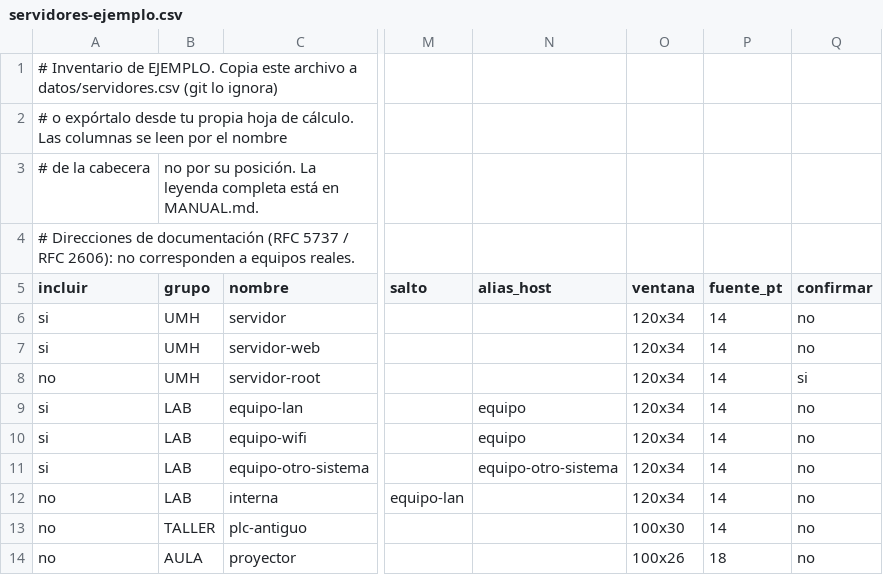
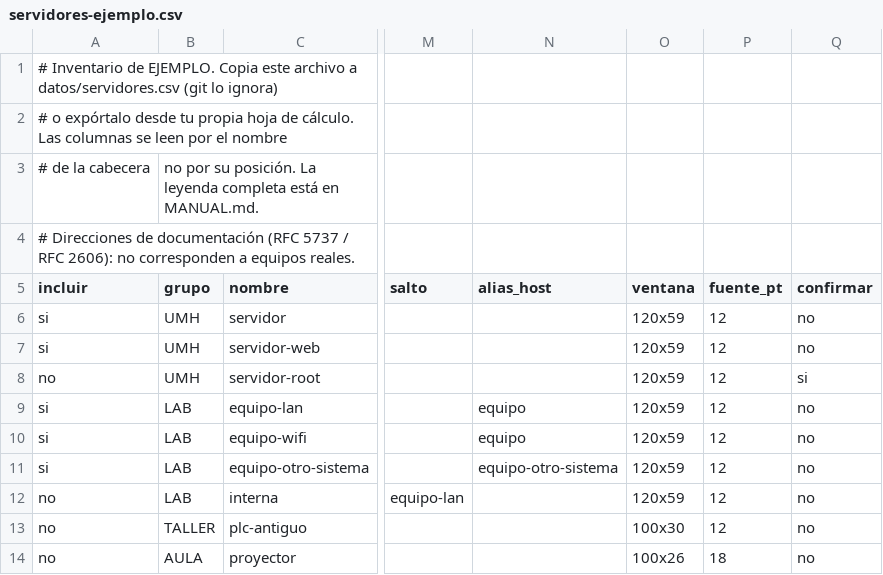
Before and after one commit to RafaUMH2110/code, a CSV file: scripts/iterm2-umh/datos/servidores-ejemplo.csv, drawn as a sheet; only a part is shown, gaps mark what is left out; the diff names each change by its address in the sheet, - before the commit and + after, or states it on an @@ line.

```diff
--- a/scripts/iterm2-umh/datos/servidores-ejemplo.csv
+++ b/scripts/iterm2-umh/datos/servidores-ejemplo.csv
-O6:O12 (ventana): 120x34
+O6:O12 (ventana): 120x59
-P6:P13 (fuente_pt): 14
+P6:P13 (fuente_pt): 12
```
Also changed, not shown: 8 other files.
